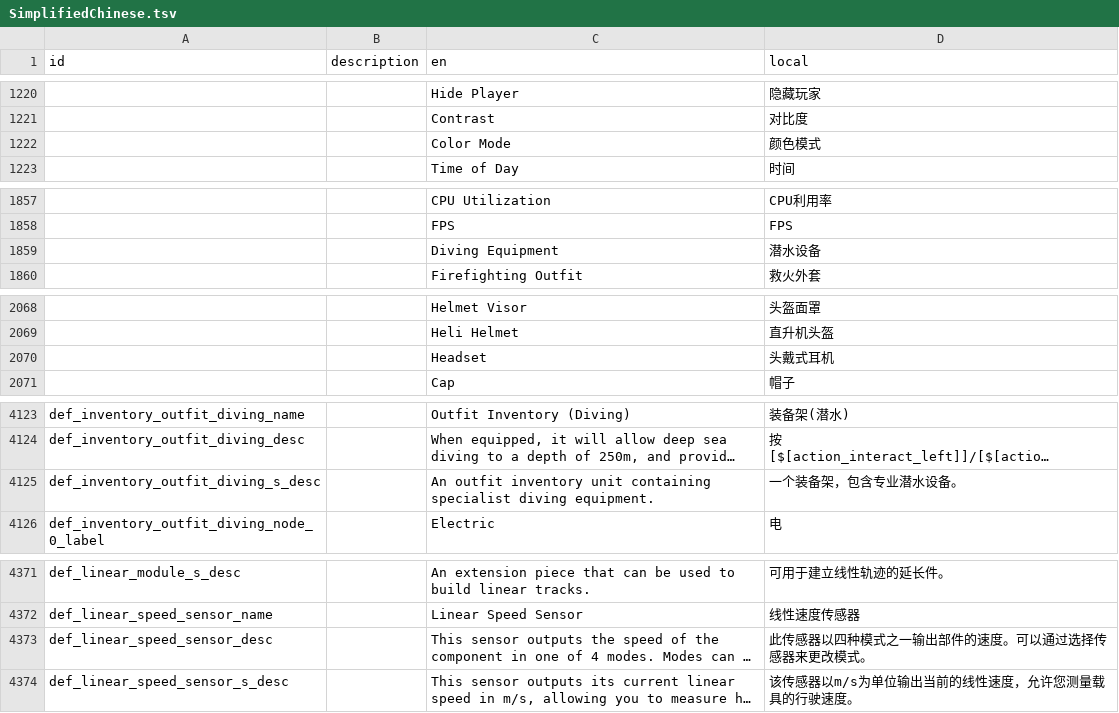
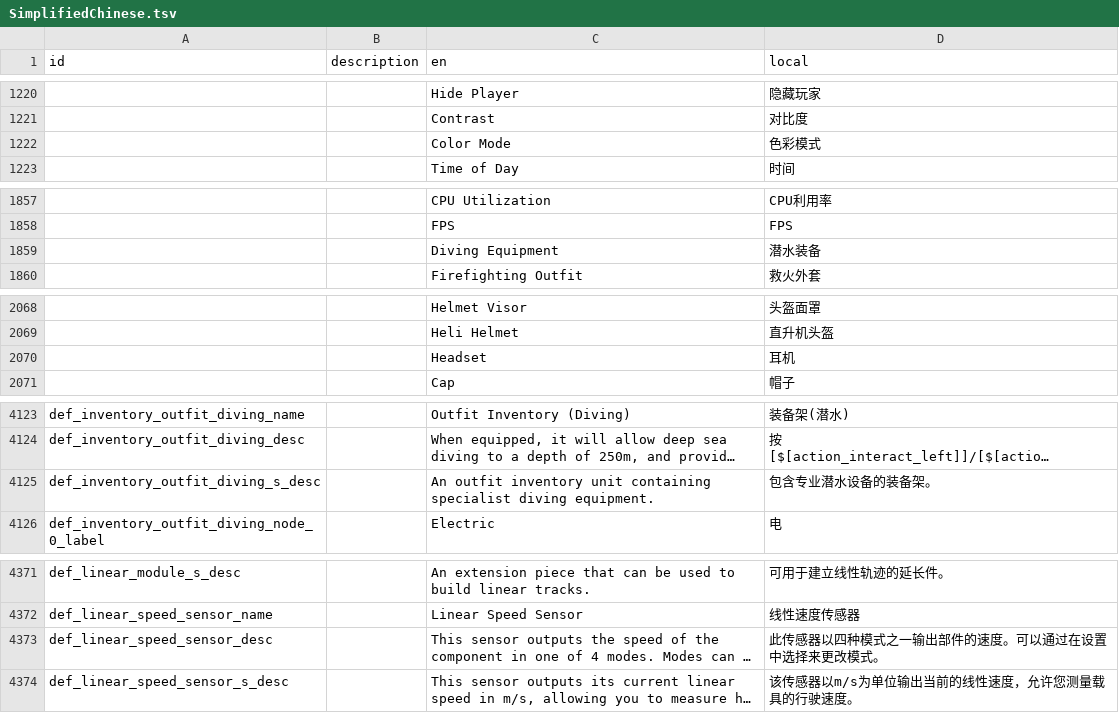
Before and after one commit to BKN46/stormworks-translate-chn, a TSV file: SimplifiedChinese.tsv, drawn as a sheet; only a part is shown, gaps mark what is left out; long unchanged cells end in …; the diff covers the shown part only; the diff names each change by its address in the sheet, - before the commit and + after, or states it on an @@ line.

```diff
--- a/SimplifiedChinese.tsv
+++ b/SimplifiedChinese.tsv
-D1222 (local): 颜色模式
+D1222 (local): 色彩模式
-D1859 (local): 潜水设备
+D1859 (local): 潜水装备
-D2070 (local): 头戴式耳机
+D2070 (local): 耳机
-D4125 (local): 一个装备架，包含专业潜水设备。
+D4125 (local): 包含专业潜水设备的装备架。
-D4373 (local): 此传感器以四种模式之一输出部件的速度。可以通过选择传感器来更改模式。
+D4373 (local): 此传感器以四种模式之一输出部件的速度。可以通过在设置中选择来更改模式。
```
Also changed, not shown: 10 edited cells elsewhere in this file.
